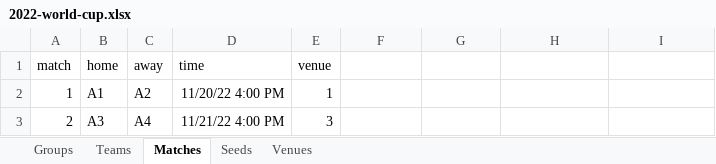
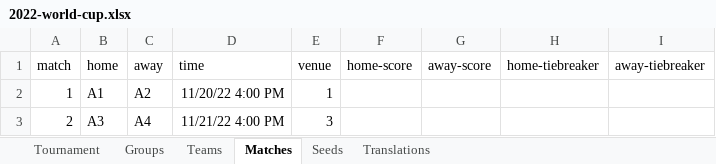
Before and after one commit to bruceoberg/soccer-tourney-poster, an Excel workbook: 2022-world-cup.xlsx, sheet Matches, drawn as a sheet; only a part is shown; values as stored, in another font and other column widths than the file's, no borders; table styles not drawn; the diff names each change by its address in the sheet, - before the commit and + after, or states it on an @@ line.

Commit message:
localization database - two localization tables in excel input...   - one for unchanging stuff, another for tourney specific strings. - venue class gone... just entries in the tourney string table. - excel sheet tables ignored. just using worksheet names now. - much output translated, but not all formatting strings yet. - use arrow to get calendar day names, not calendar module. - most output goes to gitignored playground directory. - tested with english and german. not farsi or japanese.

```diff
--- a/2022-world-cup.xlsx (sheet Matches)
+++ b/2022-world-cup.xlsx (sheet Matches)
-sheet tab: Venues
+sheet tab: Tournament
+sheet tab: Translations
-F1: (empty)
+F1: home-score
-G1: (empty)
+G1: away-score
-H1: (empty)
+H1: home-tiebreaker
-I1: (empty)
+I1: away-tiebreaker
```
Also changed, not shown: sheet Seeds, sheet Teams, 2 other files.
